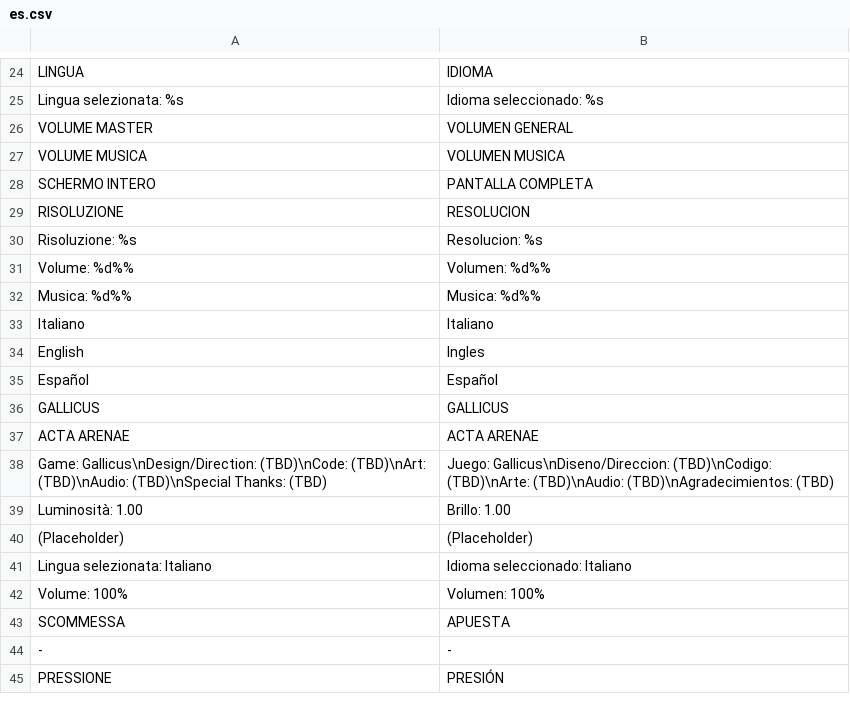
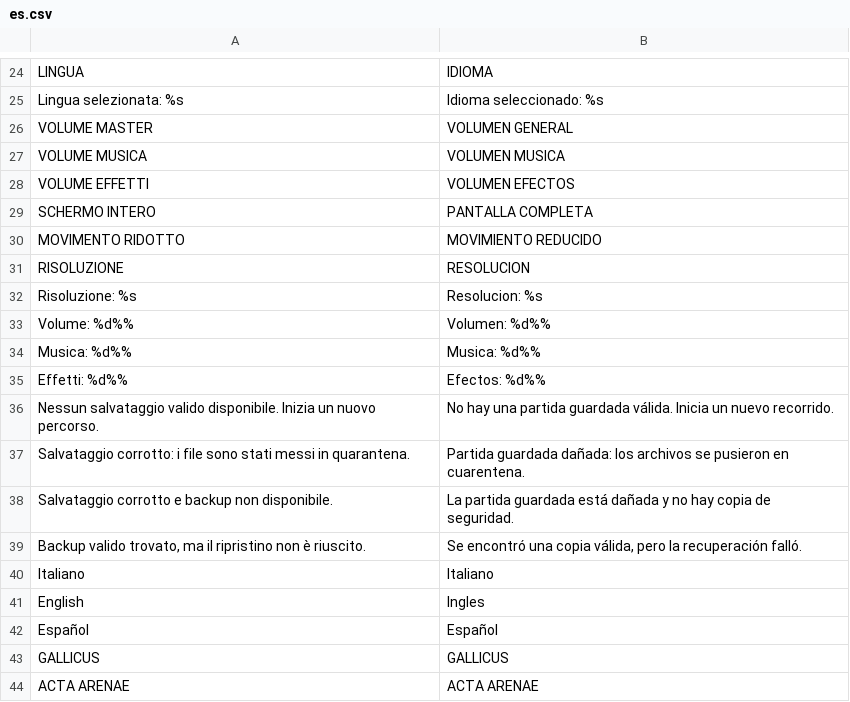
Before and after one commit to Faratas410/Gallicus-2.0, a CSV file: assets/i18n/es.csv, drawn as a sheet; only a part is shown, gaps mark what is left out; the shorter side is filled out with more unchanged rows; the diff names each change by its address in the sheet, - before the commit and + after, or states it on an @@ line.

```diff
--- a/assets/i18n/es.csv
+++ b/assets/i18n/es.csv
+row 28: VOLUME EFFETTI | VOLUMEN EFECTOS
+row 30: MOVIMENTO RIDOTTO | MOVIMIENTO REDUCIDO
+row 35: Effetti: %d%% | Efectos: %d%%
+row 36: Nessun salvataggio valido disponibile. Inizia un nuovo percorso. | No hay una partida guardada válida. Inicia un nuevo recorrido.
+row 37: Salvataggio corrotto: i file sono stati messi in quarantena. | Partida guardada dañada: los archivos se pusieron en cuarentena.
+row 38: Salvataggio corrotto e backup non disponibile. | La partida guardada está dañada y no hay copia de seguridad.
+row 39: Backup valido trovato, ma il ripristino non è riuscito. | Se encontró una copia válida, pero la recuperación falló.
```
Also changed, not shown: assets/i18n/en.csv, assets/i18n/it.csv, 35 other files.
